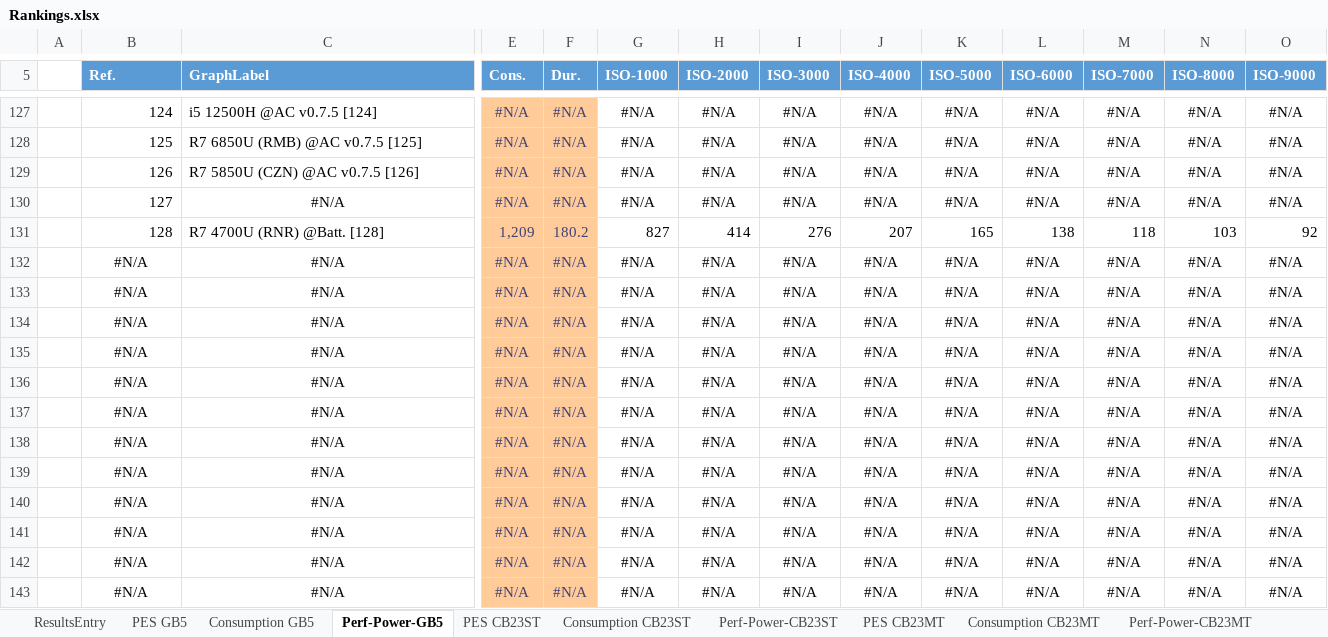
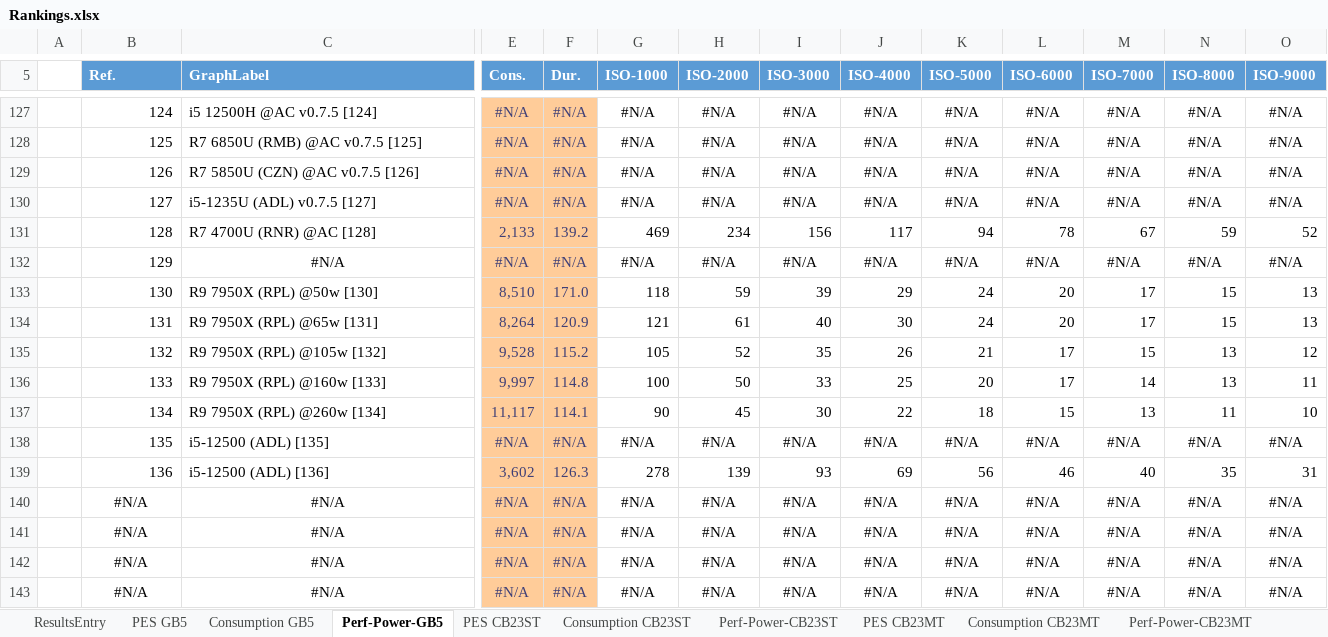
Before and after one commit to BrsVgl/PerformanceEfficiencySuite, an Excel workbook: Ranking/Rankings.xlsx, sheet Perf-Power-GB5, drawn as a sheet; only a part is shown, gaps mark what is left out; values as stored, in another font and other column widths than the file's, no borders; charts and pictures and table styles not drawn; removed rows and columns are numbered as before the commit, all else as after; rows hold the shown columns only; the diff names each change by its address in the sheet, - before the commit and + after, or states it on an @@ line.

```diff
--- a/Ranking/Rankings.xlsx (sheet Perf-Power-GB5)
+++ b/Ranking/Rankings.xlsx (sheet Perf-Power-GB5)
-C130 (GraphLabel): #N/A
+C130 (GraphLabel): i5-1235U (ADL) v0.7.5 [127]
-C130 alignment: center
+C130 alignment: left
-row 131:  | 128 | R7 4700U (RNR) @Batt. [128] | 1,209 | 180.2 | 827 | 414 | 276 | 207 | 165 | 138 | 118 | 103 | 92
-row 132:  | #N/A | #N/A | #N/A | #N/A | #N/A | #N/A | #N/A | #N/A | #N/A | #N/A | #N/A | #N/A | #N/A
-row 133:  | #N/A | #N/A | #N/A | #N/A | #N/A | #N/A | #N/A | #N/A | #N/A | #N/A | #N/A | #N/A | #N/A
-row 134:  | #N/A | #N/A | #N/A | #N/A | #N/A | #N/A | #N/A | #N/A | #N/A | #N/A | #N/A | #N/A | #N/A
-row 135:  | #N/A | #N/A | #N/A | #N/A | #N/A | #N/A | #N/A | #N/A | #N/A | #N/A | #N/A | #N/A | #N/A
-row 136:  | #N/A | #N/A | #N/A | #N/A | #N/A | #N/A | #N/A | #N/A | #N/A | #N/A | #N/A | #N/A | #N/A
-row 137:  | #N/A | #N/A | #N/A | #N/A | #N/A | #N/A | #N/A | #N/A | #N/A | #N/A | #N/A | #N/A | #N/A
+row 131:  | 128 | R7 4700U (RNR) @AC [128] | 2,133 | 139.2 | 469 | 234 | 156 | 117 | 94 | 78 | 67 | 59 | 52
-B132 (Ref.): #N/A
+B132 (Ref.): 129
-B132 alignment: center
+B132 alignment: right
+row 133:  | 130 | R9 7950X (RPL) @50w [130] | 8,510 | 171.0 | 118 | 59 | 39 | 29 | 24 | 20 | 17 | 15 | 13
+row 134:  | 131 | R9 7950X (RPL) @65w [131] | 8,264 | 120.9 | 121 | 61 | 40 | 30 | 24 | 20 | 17 | 15 | 13
+row 135:  | 132 | R9 7950X (RPL) @105w [132] | 9,528 | 115.2 | 105 | 52 | 35 | 26 | 21 | 17 | 15 | 13 | 12
+row 136:  | 133 | R9 7950X (RPL) @160w [133] | 9,997 | 114.8 | 100 | 50 | 33 | 25 | 20 | 17 | 14 | 13 | 11
+row 137:  | 134 | R9 7950X (RPL) @260w [134] | 11,117 | 114.1 | 90 | 45 | 30 | 22 | 18 | 15 | 13 | 11 | 10
-B138 (Ref.): #N/A
+B138 (Ref.): 135
-B138 alignment: center
+B138 alignment: right
-C138 (GraphLabel): #N/A
+C138 (GraphLabel): i5-12500 (ADL) [135]
-C138 alignment: center
+C138 alignment: left
+row 139:  | 136 | i5-12500 (ADL) [136] | 3,602 | 126.3 | 278 | 139 | 93 | 69 | 56 | 46 | 40 | 35 | 31
```
Also changed, not shown: sheet ResultsEntry, sheet Perf-Power-CB23MT, sheet Perf-Power-CB23ST, charts or pictures.
